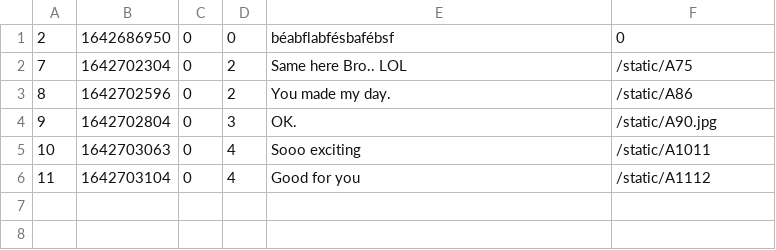
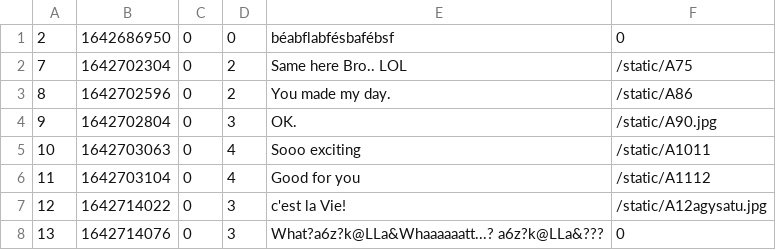
Before and after one commit to CodecoolGlobal/ask-mate-3-python-Elmaz-Doszaki, a CSV file: sample_data/answer.csv, drawn as a sheet; the diff names each change by its address in the sheet, - before the commit and + after, or states it on an @@ line.

```diff
--- a/sample_data/answer.csv
+++ b/sample_data/answer.csv
+row 7: 12 | 1642714022 | 0 | 3 | c'est la Vie! | /static/A12agysatu.jpg
+row 8: 13 | 1642714076 | 0 | 3 | What?a6z?k@LLa&Whaaaaaatt...? a6z?k@LLa&??? | 0
```
Also changed, not shown: sample_data/question.csv, 2 other files.
